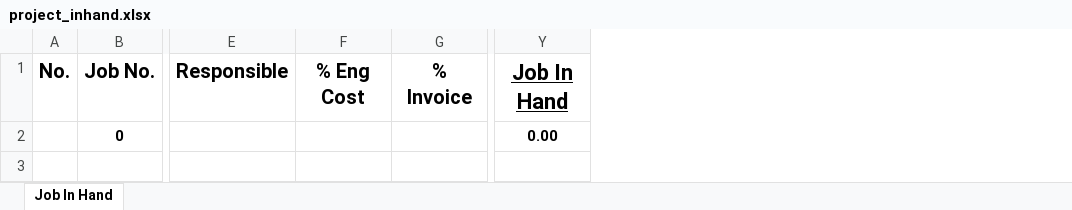
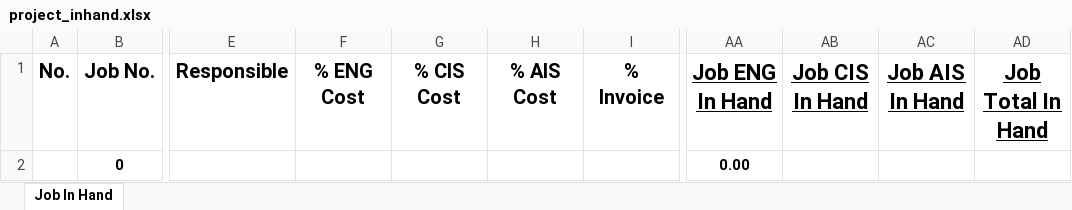
Before and after one commit to kreangkrai/WebENG, an Excel workbook: wwwroot/files/project_inhand.xlsx, sheet Job In Hand, drawn as a sheet; only a part is shown, gaps mark what is left out; values as stored, in another font and other column widths than the file's, no borders; conditional formats not drawn; removed rows and columns are numbered as before the commit, all else as after; the diff names each change by its address in the sheet, - before the commit and + after, or states it on an @@ line.

```diff
--- a/wwwroot/files/project_inhand.xlsx (sheet Job In Hand)
+++ b/wwwroot/files/project_inhand.xlsx (sheet Job In Hand)
-column F, row 1: % Eng Cost
+column F, row 1: % ENG Cost
+column G, row 1: % CIS Cost
+column H, row 1: % AIS Cost
+column AB, row 1: Job CIS In Hand
+column AC, row 1: Job AIS In Hand
+column AD, row 1: Job Total In Hand
-AA1: Job In Hand
+AA1: Job ENG In Hand
```
Also changed, not shown: formulas that keep their value, 20 other files.
